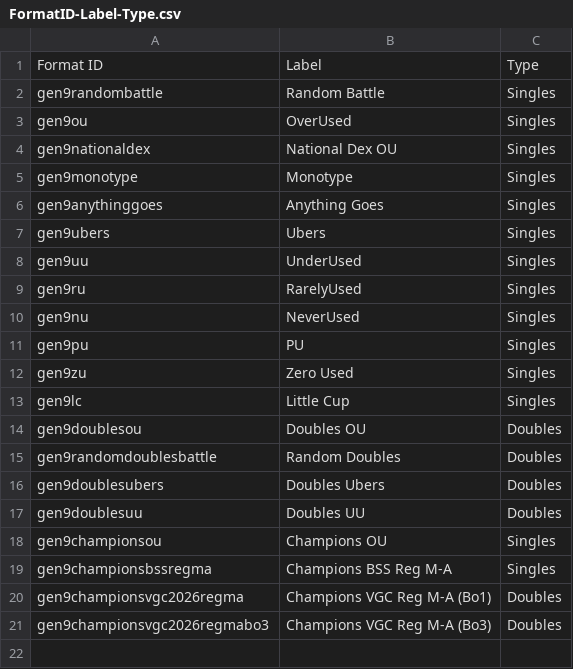
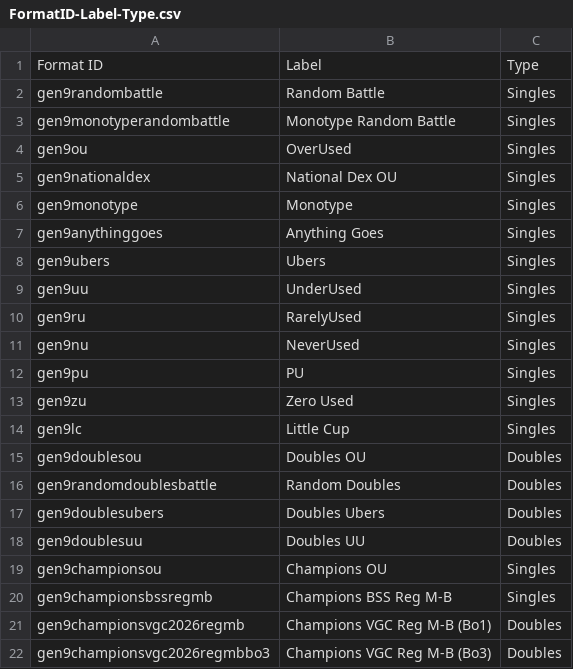
Before and after one commit to NoChillOrganization/NCLPDLB, a CSV file: data/competitive/FormatID-Label-Type.csv, drawn as a sheet.

```diff
--- a/data/competitive/FormatID-Label-Type.csv
+++ b/data/competitive/FormatID-Label-Type.csv
@@ -2,2 +2,3 @@
 "gen9randombattle","Random Battle","Singles"
+"gen9monotyperandombattle","Monotype Random Battle","Singles"
 "gen9ou","OverUsed","Singles"
@@ -18,4 +19,4 @@
 "gen9championsou","Champions OU","Singles"
-"gen9championsbssregma","Champions BSS Reg M-A","Singles"
-"gen9championsvgc2026regma","Champions VGC Reg M-A (Bo1)","Doubles"
-"gen9championsvgc2026regmabo3","Champions VGC Reg M-A (Bo3)","Doubles"
+"gen9championsbssregmb","Champions BSS Reg M-B","Singles"
+"gen9championsvgc2026regmb","Champions VGC Reg M-B (Bo1)","Doubles"
+"gen9championsvgc2026regmbbo3","Champions VGC Reg M-B (Bo3)","Doubles"
```
Also changed, not shown: discord_commands.csv, 8 other files.
